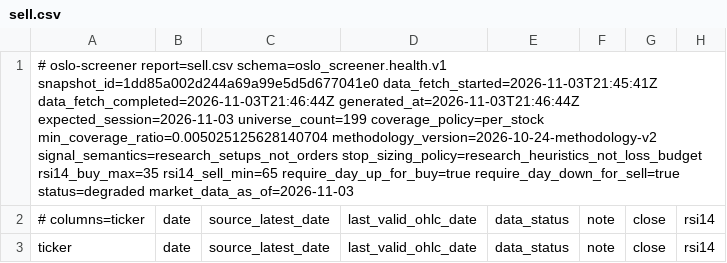
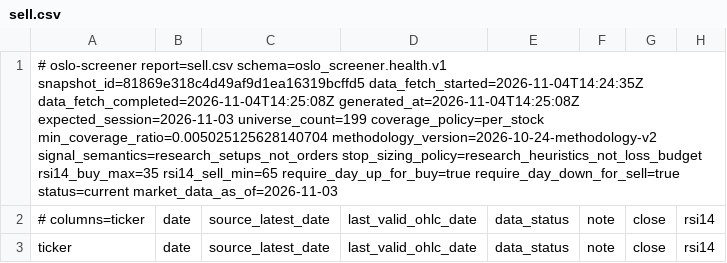
Before and after one commit to keresell-coder/oslo-screener, a CSV file: sell.csv, drawn as a sheet; only a part is shown; the diff covers the shown part only; the diff names each change by its address in the sheet, - before the commit and + after, or states it on an @@ line.

```diff
--- a/sell.csv
+++ b/sell.csv
-A1: …report=sell.csv schema=oslo_screener.health.v1 snapshot_id=1dd85a002d244a69a99e5d5d677041e0 data_fetch_started=2026-11-03T21:45:41Z data_fetch_completed=2026-11-03T21:46:44Z generated_at=2026-11-03T21:46:44Z expected_session=2026-11-03 universe_count=199 coverage_policy=per_stock min_coverage_ratio=0.005025125628140704 methodology_version=2026-10-24-methodology-v2 signal_semantics=research_setups_not_orders stop_sizing_policy=research_heuristics_not_loss_budget rsi14_buy_max=35 rsi14_sell_min=65 require_day_up_for_buy=true require_day_down_for_sell=true status=degraded market_data_as_of=2026-11-03
+A1: …report=sell.csv schema=oslo_screener.health.v1 snapshot_id=81869e318c4d49af9d1ea16319bcffd5 data_fetch_started=2026-11-04T14:24:35Z data_fetch_completed=2026-11-04T14:25:08Z generated_at=2026-11-04T14:25:08Z expected_session=2026-11-03 universe_count=199 coverage_policy=per_stock min_coverage_ratio=0.005025125628140704 methodology_version=2026-10-24-methodology-v2 signal_semantics=research_setups_not_orders stop_sizing_policy=research_heuristics_not_loss_budget rsi14_buy_max=35 rsi14_sell_min=65 require_day_up_for_buy=true require_day_down_for_sell=true status=current market_data_as_of=2026-11-03
```
Also changed, not shown: 6 edited cells elsewhere in this file, buy.csv, latest.csv, 8 other files.
